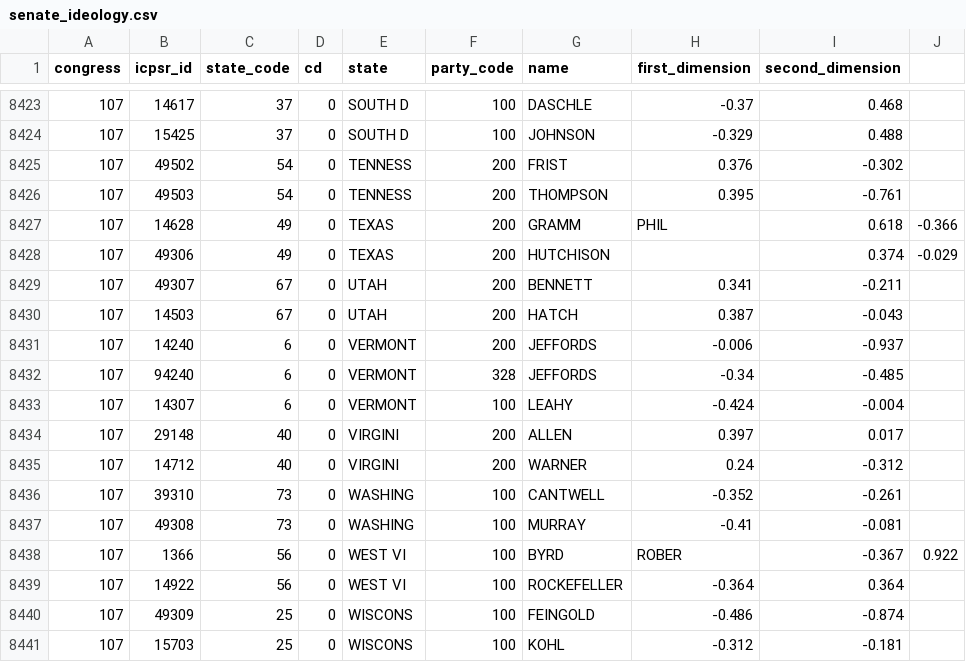
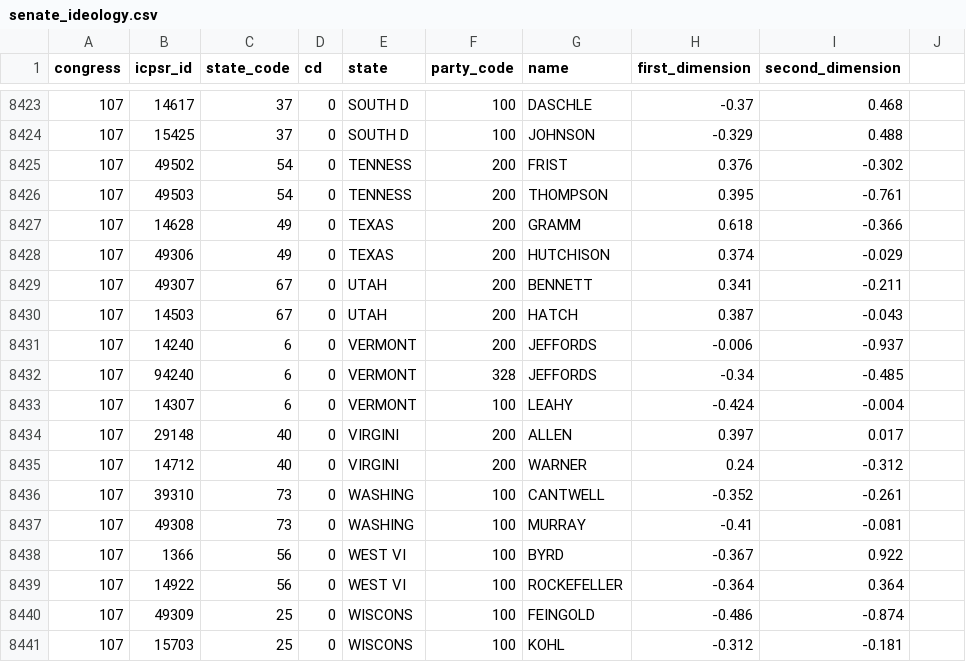
Before and after one commit to yeanay/yeanay.io, a CSV file: yeanay/data/senate_ideology.csv, drawn as a sheet; only a part is shown, gaps mark what is left out; the diff covers the shown part only.

```diff
--- a/yeanay/data/senate_ideology.csv
+++ b/yeanay/data/senate_ideology.csv
@@ -8426,4 +8426,4 @@ congress,icpsr_id,state_code,cd,state,party_code,name,first_dimension,second_dim
 107,49503,54,0,TENNESS,200,THOMPSON,0.395,-0.761
-107,14628,49,0,TEXAS,200,GRAMM, PHIL,0.618,-0.366
-107,49306,49,0,TEXAS,200,HUTCHISON,,0.374,-0.029
+107,14628,49,0,TEXAS,200,GRAMM,0.618,-0.366
+107,49306,49,0,TEXAS,200,HUTCHISON,0.374,-0.029
 107,49307,67,0,UTAH,200,BENNETT,0.341,-0.211
@@ -8437,3 +8437,3 @@ congress,icpsr_id,state_code,cd,state,party_code,name,first_dimension,second_dim
 107,49308,73,0,WASHING,100,MURRAY,-0.41,-0.081
-107,1366,56,0,WEST VI,100,BYRD, ROBER,-0.367,0.922
+107,1366,56,0,WEST VI,100,BYRD,-0.367,0.922
 107,14922,56,0,WEST VI,100,ROCKEFELLER,-0.364,0.364
```
Also changed, not shown: 30 edited cells elsewhere in this file.
